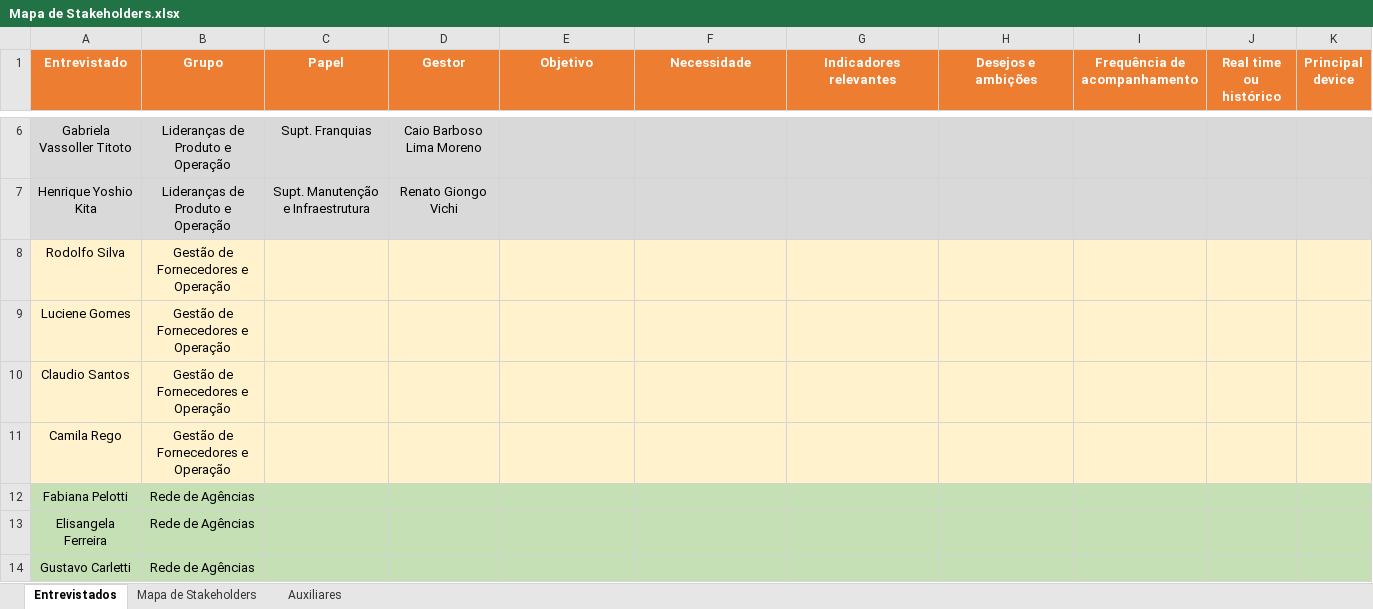
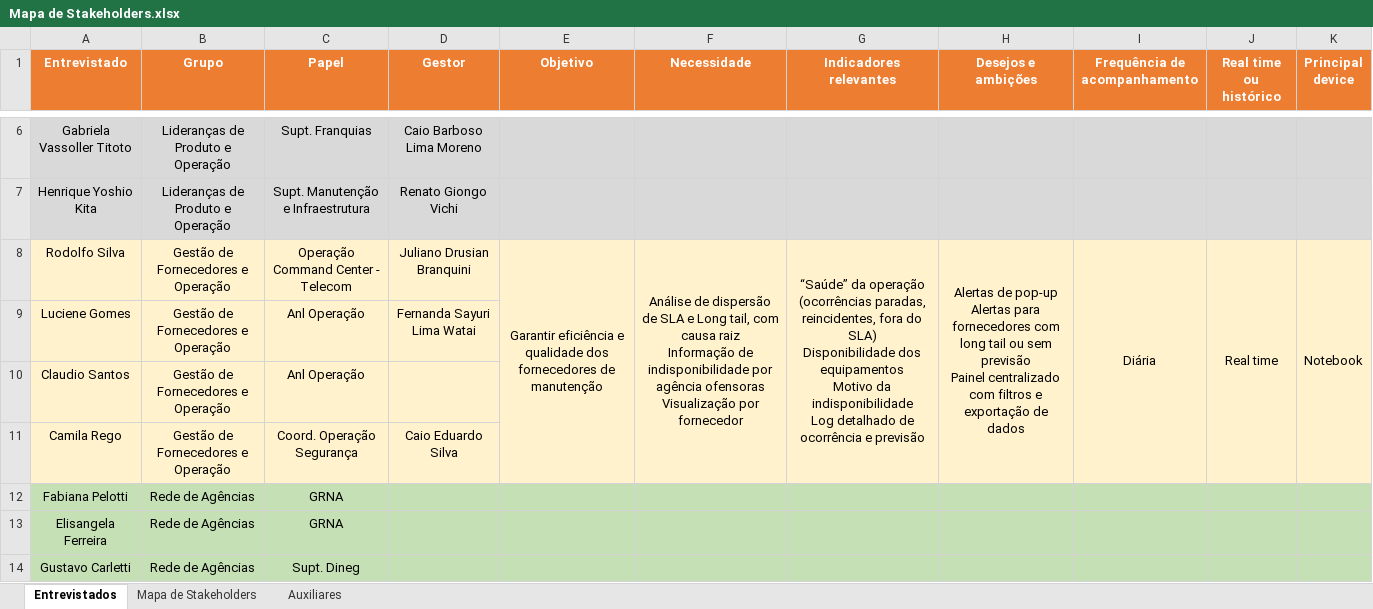
Before and after one commit to emersonrafaels/excel-backlog-planning-roadmap, an Excel workbook: Mapa de Stakeholders.xlsx, sheet Entrevistados, drawn as a sheet; only a part is shown, gaps mark what is left out; values as stored, in another font and other column widths than the file's, no borders; ↵ is a line break in a cell; the diff names each change by its address in the sheet, - before the commit and + after, or states it on an @@ line.

```diff
--- a/Mapa de Stakeholders.xlsx (sheet Entrevistados)
+++ b/Mapa de Stakeholders.xlsx (sheet Entrevistados)
-C8 (Papel): (empty)
+C8 (Papel): Operação Command Center - Telecom
-D8 (Gestor): (empty)
+D8 (Gestor): Juliano Drusian Branquini
-E8 (Objetivo): (empty)
+E8 (Objetivo): Garantir eficiência e qualidade dos fornecedores de manutenção
+E8:E11 merged
-F8 (Necessidade): (empty)
+F8 (Necessidade): Análise de dispersão de SLA e Long tail, com causa raiz ↵ Informação de indisponibilidade por agência ofensoras ↵ Visualização por fornecedor
+F8:F11 merged
-G8 (Indicadores relevantes): (empty)
+G8 (Indicadores relevantes): “Saúde” da operação (ocorrências paradas, reincidentes, fora do SLA) ↵ Disponibilidade dos equipamentos ↵ Motivo da indisponibilidade ↵ Log detalhado de ocorrência e previsão
+G8:G11 merged
-H8 (Desejos e ambições): (empty)
+H8 (Desejos e ambições): Alertas de pop-up ↵ Alertas para fornecedores com long tail ou sem previsão ↵ Painel centralizado com filtros e exportação de dados
+H8:H11 merged
-I8 (Frequência de acompanhamento): (empty)
+I8 (Frequência de acompanhamento): Diária
+I8:I11 merged
-J8 (Real time ou histórico): (empty)
+J8 (Real time ou histórico): Real time
+J8:J11 merged
-K8 (Principal device): (empty)
+K8 (Principal device): Notebook
+K8:K11 merged
-C9:C10 (Papel): (empty)
+C9:C10 (Papel): Anl Operação
-D9 (Gestor): (empty)
+D9 (Gestor): Fernanda Sayuri Lima Watai
-C11 (Papel): (empty)
+C11 (Papel): Coord. Operação Segurança
-D11 (Gestor): (empty)
+D11 (Gestor): Caio Eduardo Silva
-C12:C13 (Papel): (empty)
+C12:C13 (Papel): GRNA
-C14 (Papel): (empty)
+C14 (Papel): Supt. Dineg
```
Also changed, not shown: sheet Mapa de Stakeholders, sheet Auxiliares.
